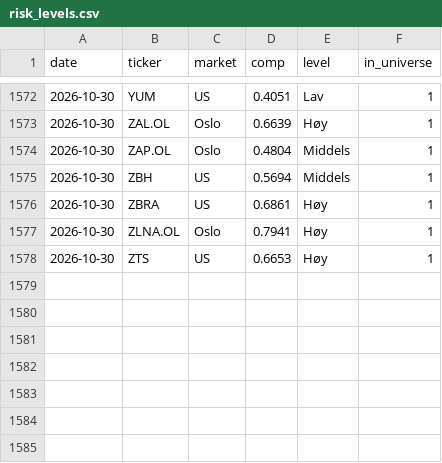
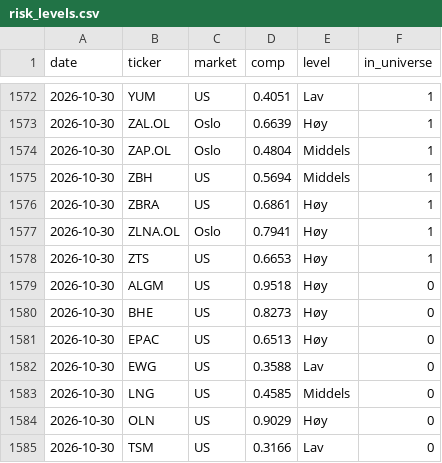
Before and after one commit to Feelwet/signal-tool, a CSV file: logs/risk_levels.csv, drawn as a sheet; only a part is shown, gaps mark what is left out.

```diff
--- a/logs/risk_levels.csv
+++ b/logs/risk_levels.csv
@@ -1578 +1578,8 @@ date,ticker,market,comp,level,in_universe
 2026-10-30,ZTS,US,0.6653,Høy,1
+2026-10-30,ALGM,US,0.9518,Høy,0
+2026-10-30,BHE,US,0.8273,Høy,0
+2026-10-30,EPAC,US,0.6513,Høy,0
+2026-10-30,EWG,US,0.3588,Lav,0
+2026-10-30,LNG,US,0.4585,Middels,0
+2026-10-30,OLN,US,0.9029,Høy,0
+2026-10-30,TSM,US,0.3166,Lav,0
```
Also changed, not shown: logs/categories.csv, logs/learn_exits.csv, 11 other files.
